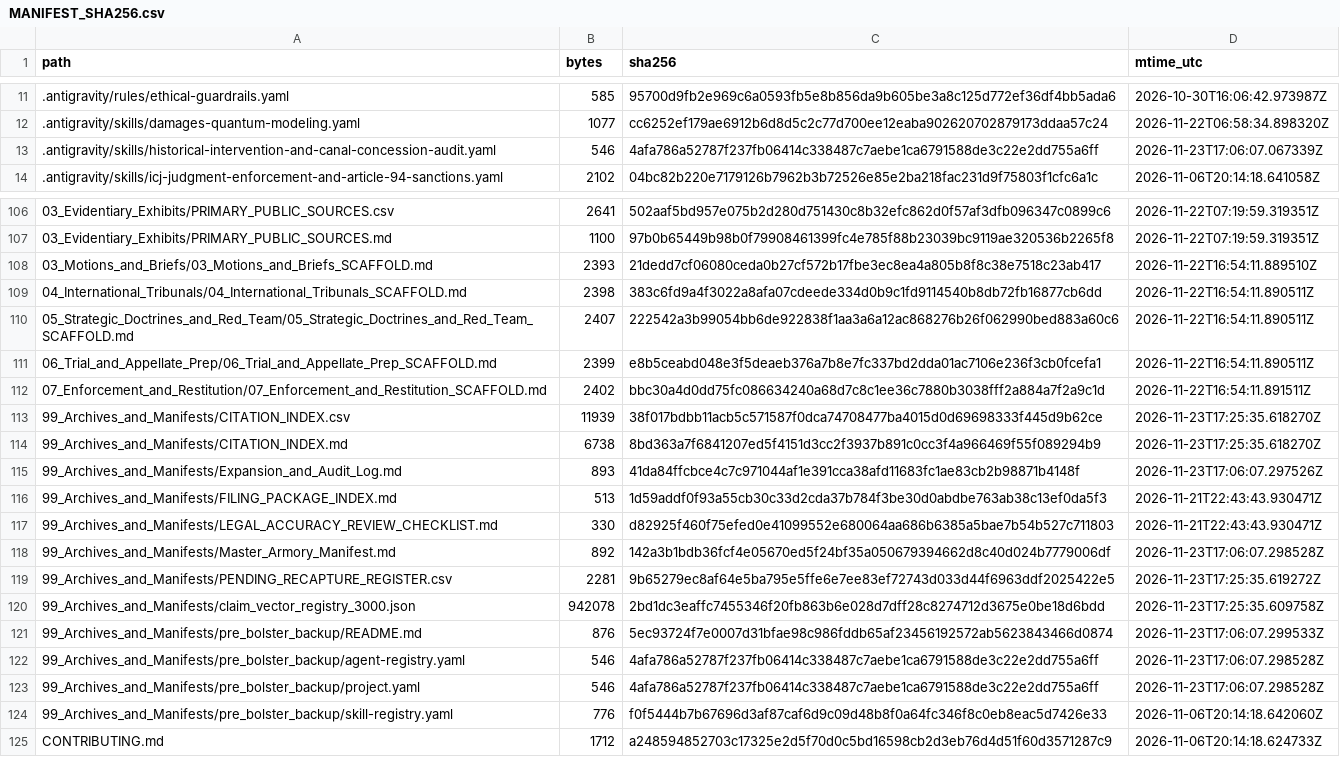
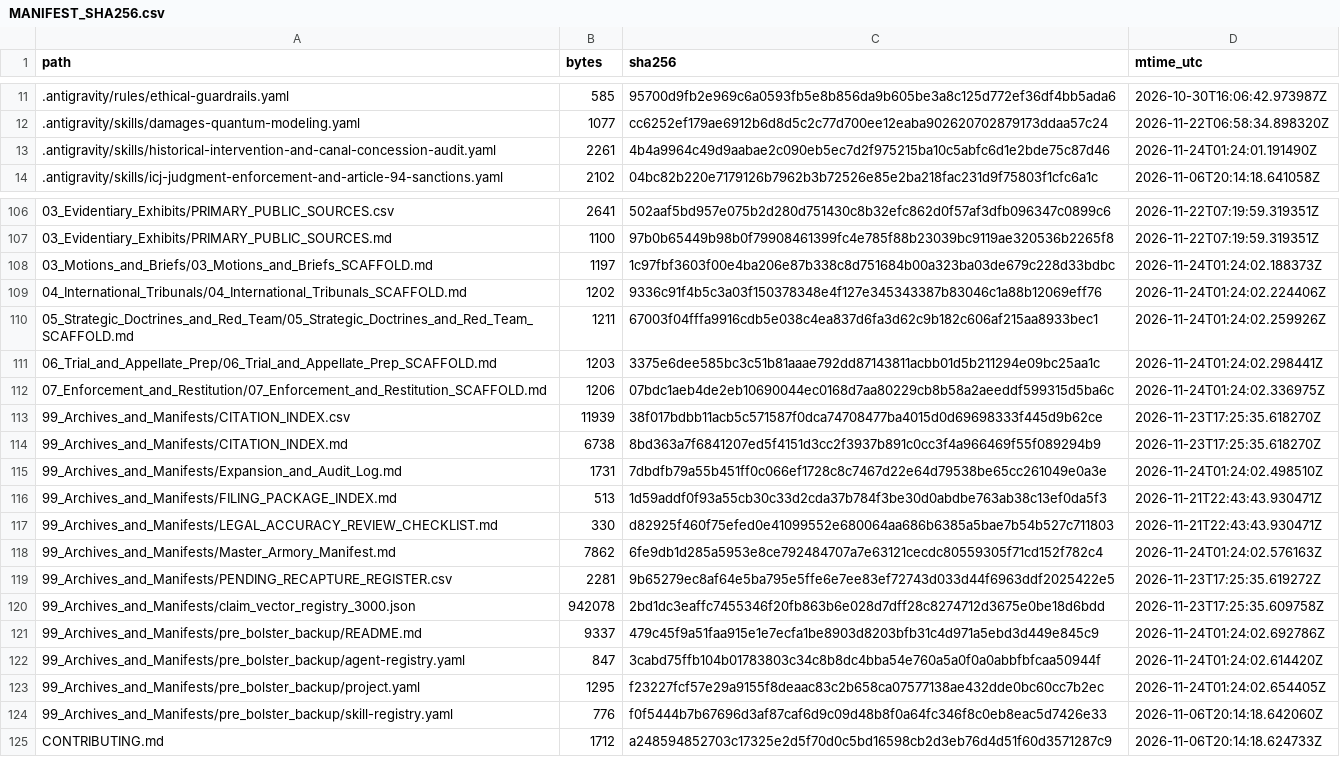
Before and after one commit to GlobalRestitutionAlliance/turtle-island-us-ak-organized-village-of-saxman-master-litigation, a CSV file: 99_Archives_and_Manifests/MANIFEST_SHA256.csv, drawn as a sheet; only a part is shown, gaps mark what is left out; the diff covers the shown part only.

```diff
--- a/99_Archives_and_Manifests/MANIFEST_SHA256.csv
+++ b/99_Archives_and_Manifests/MANIFEST_SHA256.csv
@@ -12,3 +12,3 @@ path,bytes,sha256,mtime_utc
 .antigravity/skills/damages-quantum-modeling.yaml,1077,cc6252ef179ae6912b6d8d5c2c77d700ee12eaba902620702879173ddaa57c24,2026-11-22T06:58:34.898320Z
-.antigravity/skills/historical-intervention-and-canal-concession-audit.yaml,546,4afa786a52787f237fb06414c338487c7aebe1ca6791588de3c22e2dd755a6ff,2026-11-23T17:06:07.067339Z
+.antigravity/skills/historical-intervention-and-canal-concession-audit.yaml,2261,4b4a9964c49d9aabae2c090eb5ec7d2f975215ba10c5abfc6d1e2bde75c87d46,2026-11-24T01:24:01.191490Z
 .antigravity/skills/icj-judgment-enforcement-and-article-94-sanctions.yaml,2102,04bc82b220e7179126b7962b3b72526e85e2ba218fac231d9f75803f1cfc6a1c,2026-11-06T20:14:18.641058Z
@@ -107,18 +107,18 @@ path,bytes,sha256,mtime_utc
 03_Evidentiary_Exhibits/PRIMARY_PUBLIC_SOURCES.md,1100,97b0b65449b98b0f79908461399fc4e785f88b23039bc9119ae320536b2265f8,2026-11-22T07:19:59.319351Z
-03_Motions_and_Briefs/03_Motions_and_Briefs_SCAFFOLD.md,2393,21dedd7cf06080ceda0b27cf572b17fbe3ec8ea4a805b8f8c38e7518c23ab417,2026-11-22T16:54:11.889510Z
-04_International_Tribunals/04_International_Tribunals_SCAFFOLD.md,2398,383c6fd9a4f3022a8afa07cdeede334d0b9c1fd9114540b8db72fb16877cb6dd,2026-11-22T16:54:11.890511Z
-05_Strategic_Doctrines_and_Red_Team/05_Strategic_Doctrines_and_Red_Team_SCAFFOLD.md,2407,222542a3b99054bb6de922838f1aa3a6a12ac868276b26f062990bed883a60c6,2026-11-22T16:54:11.890511Z
-06_Trial_and_Appellate_Prep/06_Trial_and_Appellate_Prep_SCAFFOLD.md,2399,e8b5ceabd048e3f5deaeb376a7b8e7fc337bd2dda01ac7106e236f3cb0fcefa1,2026-11-22T16:54:11.890511Z
-07_Enforcement_and_Restitution/07_Enforcement_and_Restitution_SCAFFOLD.md,2402,bbc30a4d0dd75fc086634240a68d7c8c1ee36c7880b3038fff2a884a7f2a9c1d,2026-11-22T16:54:11.891511Z
+03_Motions_and_Briefs/03_Motions_and_Briefs_SCAFFOLD.md,1197,1c97fbf3603f00e4ba206e87b338c8d751684b00a323ba03de679c228d33bdbc,2026-11-24T01:24:02.188373Z
+04_International_Tribunals/04_International_Tribunals_SCAFFOLD.md,1202,9336c91f4b5c3a03f150378348e4f127e345343387b83046c1a88b12069eff76,2026-11-24T01:24:02.224406Z
+05_Strategic_Doctrines_and_Red_Team/05_Strategic_Doctrines_and_Red_Team_SCAFFOLD.md,1211,67003f04fffa9916cdb5e038c4ea837d6fa3d62c9b182c606af215aa8933bec1,2026-11-24T01:24:02.259926Z
+06_Trial_and_Appellate_Prep/06_Trial_and_Appellate_Prep_SCAFFOLD.md,1203,3375e6dee585bc3c51b81aaae792dd87143811acbb01d5b211294e09bc25aa1c,2026-11-24T01:24:02.298441Z
+07_Enforcement_and_Restitution/07_Enforcement_and_Restitution_SCAFFOLD.md,1206,07bdc1aeb4de2eb10690044ec0168d7aa80229cb8b58a2aeeddf599315d5ba6c,2026-11-24T01:24:02.336975Z
 99_Archives_and_Manifests/CITATION_INDEX.csv,11939,38f017bdbb11acb5c571587f0dca74708477ba4015d0d69698333f445d9b62ce,2026-11-23T17:25:35.618270Z
 99_Archives_and_Manifests/CITATION_INDEX.md,6738,8bd363a7f6841207ed5f4151d3cc2f3937b891c0cc3f4a966469f55f089294b9,2026-11-23T17:25:35.618270Z
-99_Archives_and_Manifests/Expansion_and_Audit_Log.md,893,41da84ffcbce4c7c971044af1e391cca38afd11683fc1ae83cb2b98871b4148f,2026-11-23T17:06:07.297526Z
+99_Archives_and_Manifests/Expansion_and_Audit_Log.md,1731,7dbdfb79a55b451ff0c066ef1728c8c7467d22e64d79538be65cc261049e0a3e,2026-11-24T01:24:02.498510Z
 99_Archives_and_Manifests/FILING_PACKAGE_INDEX.md,513,1d59addf0f93a55cb30c33d2cda37b784f3be30d0abdbe763ab38c13ef0da5f3,2026-11-21T22:43:43.930471Z
 99_Archives_and_Manifests/LEGAL_ACCURACY_REVIEW_CHECKLIST.md,330,d82925f460f75efed0e41099552e680064aa686b6385a5bae7b54b527c711803,2026-11-21T22:43:43.930471Z
-99_Archives_and_Manifests/Master_Armory_Manifest.md,892,142a3b1bdb36fcf4e05670ed5f24bf35a050679394662d8c40d024b7779006df,2026-11-23T17:06:07.298528Z
+99_Archives_and_Manifests/Master_Armory_Manifest.md,7862,6fe9db1d285a5953e8ce792484707a7e63121cecdc80559305f71cd152f782c4,2026-11-24T01:24:02.576163Z
 99_Archives_and_Manifests/PENDING_RECAPTURE_REGISTER.csv,2281,9b65279ec8af64e5ba795e5ffe6e7ee83ef72743d033d44f6963ddf2025422e5,2026-11-23T17:25:35.619272Z
 99_Archives_and_Manifests/claim_vector_registry_3000.json,942078,2bd1dc3eaffc7455346f20fb863b6e028d7dff28c8274712d3675e0be18d6bdd,2026-11-23T17:25:35.609758Z
-99_Archives_and_Manifests/pre_bolster_backup/README.md,876,5ec93724f7e0007d31bfae98c986fddb65af23456192572ab5623843466d0874,2026-11-23T17:06:07.299533Z
-99_Archives_and_Manifests/pre_bolster_backup/agent-registry.yaml,546,4afa786a52787f237fb06414c338487c7aebe1ca6791588de3c22e2dd755a6ff,2026-11-23T17:06:07.298528Z
-99_Archives_and_Manifests/pre_bolster_backup/project.yaml,546,4afa786a52787f237fb06414c338487c7aebe1ca6791588de3c22e2dd755a6ff,2026-11-23T17:06:07.298528Z
+99_Archives_and_Manifests/pre_bolster_backup/README.md,9337,479c45f9a51faa915e1e7ecfa1be8903d8203bfb31c4d971a5ebd3d449e845c9,2026-11-24T01:24:02.692786Z
+99_Archives_and_Manifests/pre_bolster_backup/agent-registry.yaml,847,3cabd75ffb104b01783803c34c8b8dc4bba54e760a5a0f0a0abbfbfcaa50944f,2026-11-24T01:24:02.614420Z
+99_Archives_and_Manifests/pre_bolster_backup/project.yaml,1295,f23227fcf57e29a9155f8deaac83c2b658ca07577138ae432dde0bc60cc7b2ec,2026-11-24T01:24:02.654405Z
 99_Archives_and_Manifests/pre_bolster_backup/skill-registry.yaml,776,f0f5444b7b67696d3af87caf6d9c09d48b8f0a64fc346f8c0eb8eac5d7426e33,2026-11-06T20:14:18.642060Z
```
Also changed, not shown: 77 edited cells elsewhere in this file, 37 other files.
